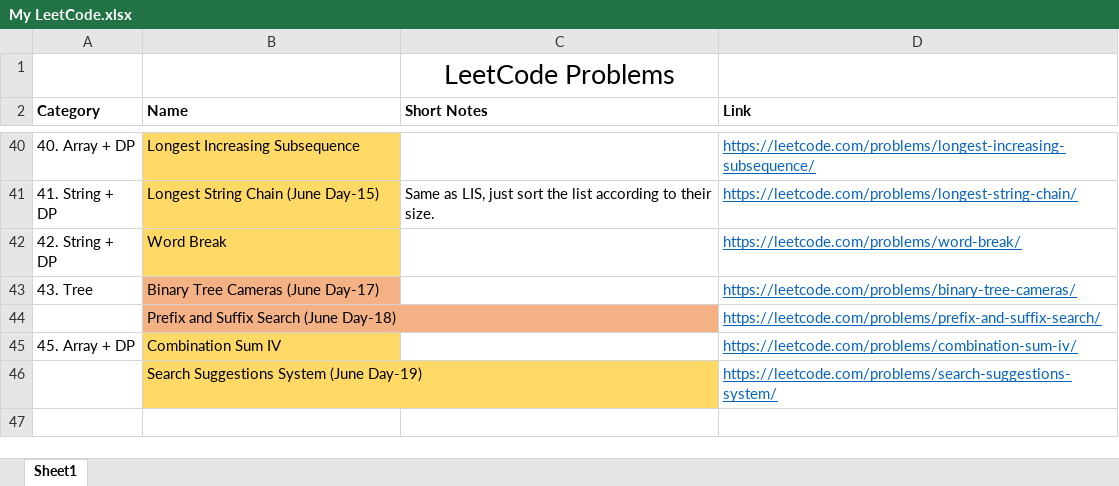
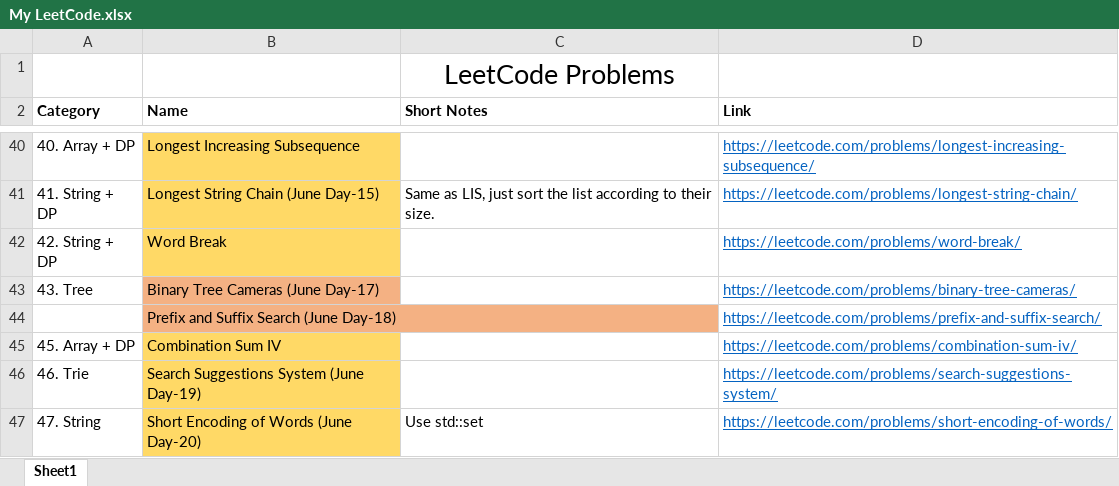
Before and after one commit to TheSonett/DSA, an Excel workbook: My LeetCode.xlsx, sheet Sheet1, drawn as a sheet; only a part is shown, gaps mark what is left out; values as stored, in another font and other column widths than the file's, no borders; the diff names each change by its address in the sheet, - before the commit and + after, or states it on an @@ line.

Commit message:
Day-20 for June Challenge

```diff
--- a/My LeetCode.xlsx (sheet Sheet1)
+++ b/My LeetCode.xlsx (sheet Sheet1)
-A46 (Category): (empty)
+A46 (Category): 46. Trie
+row 47: 47. String | Short Encoding of Words (June Day-20) | Use std::set | https://leetcode.com/problems/short-encoding-of-words/
```
Also changed, not shown: 3 other files.
